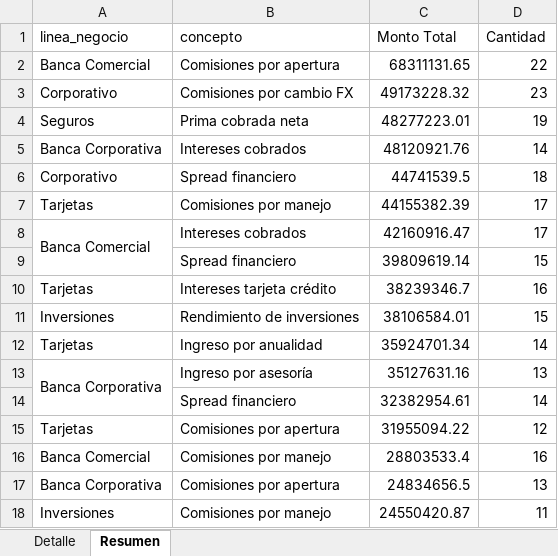
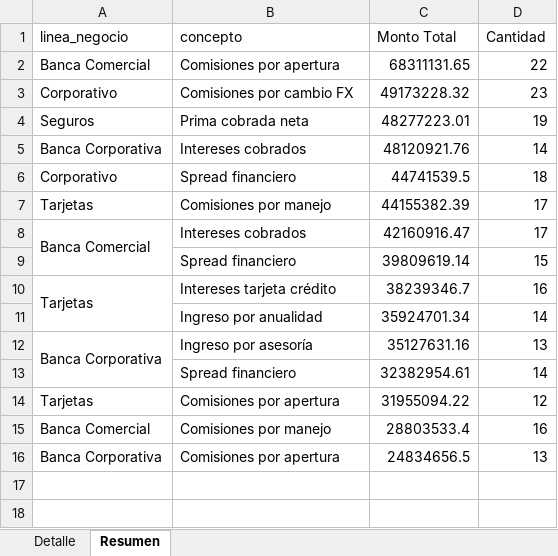
Before and after one commit to AlfCasBenMx/curso_POO, an Excel workbook: POC_THINKING_SCOTIA/ejercicios_sesion_3/datos_salida/consolidado_ingresos.xlsx, sheet Resumen, drawn as a sheet; values as stored, in another font and other column widths than the file's, no borders; removed rows and columns are numbered as before the commit, all else as after; the diff names each change by its address in the sheet, - before the commit and + after, or states it on an @@ line.

```diff
--- a/POC_THINKING_SCOTIA/ejercicios_sesion_3/datos_salida/consolidado_ingresos.xlsx (sheet Resumen)
+++ b/POC_THINKING_SCOTIA/ejercicios_sesion_3/datos_salida/consolidado_ingresos.xlsx (sheet Resumen)
+A10:A11 merged
-row 11: Inversiones | Rendimiento de inversiones | 38106584.01 | 15
-A11 (linea_negocio): Tarjetas
+A11 (linea_negocio): (empty)
-row 18: Inversiones | Comisiones por manejo | 24550420.87 | 11
```
Also changed, not shown: sheet Detalle, POC_THINKING_SCOTIA/ejercicios_sesion_3/datos_salida/consolidado_gastos.xlsx, POC_THINKING_SCOTIA/ejercicios_sesion_3/datos_salida/consolidado_provisiones.xlsx, 14 other files.
